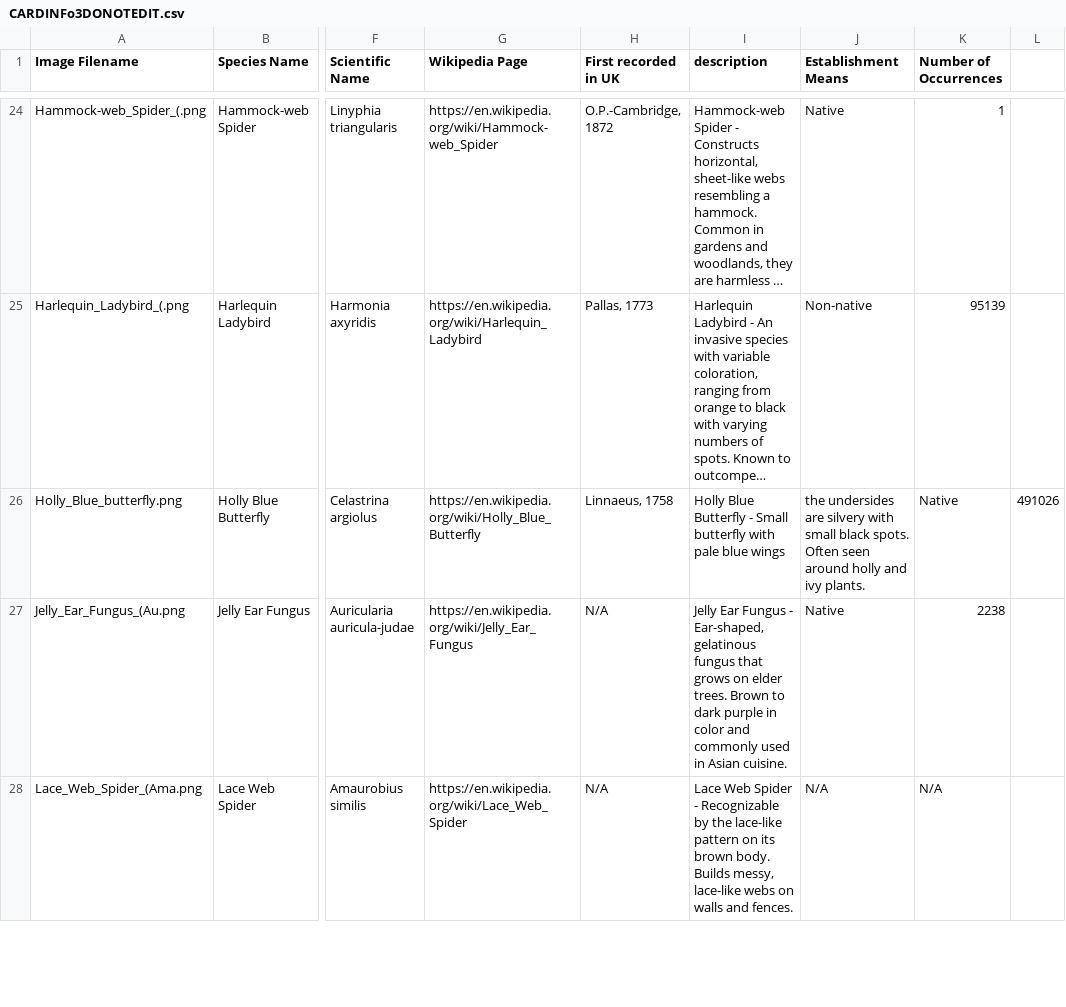
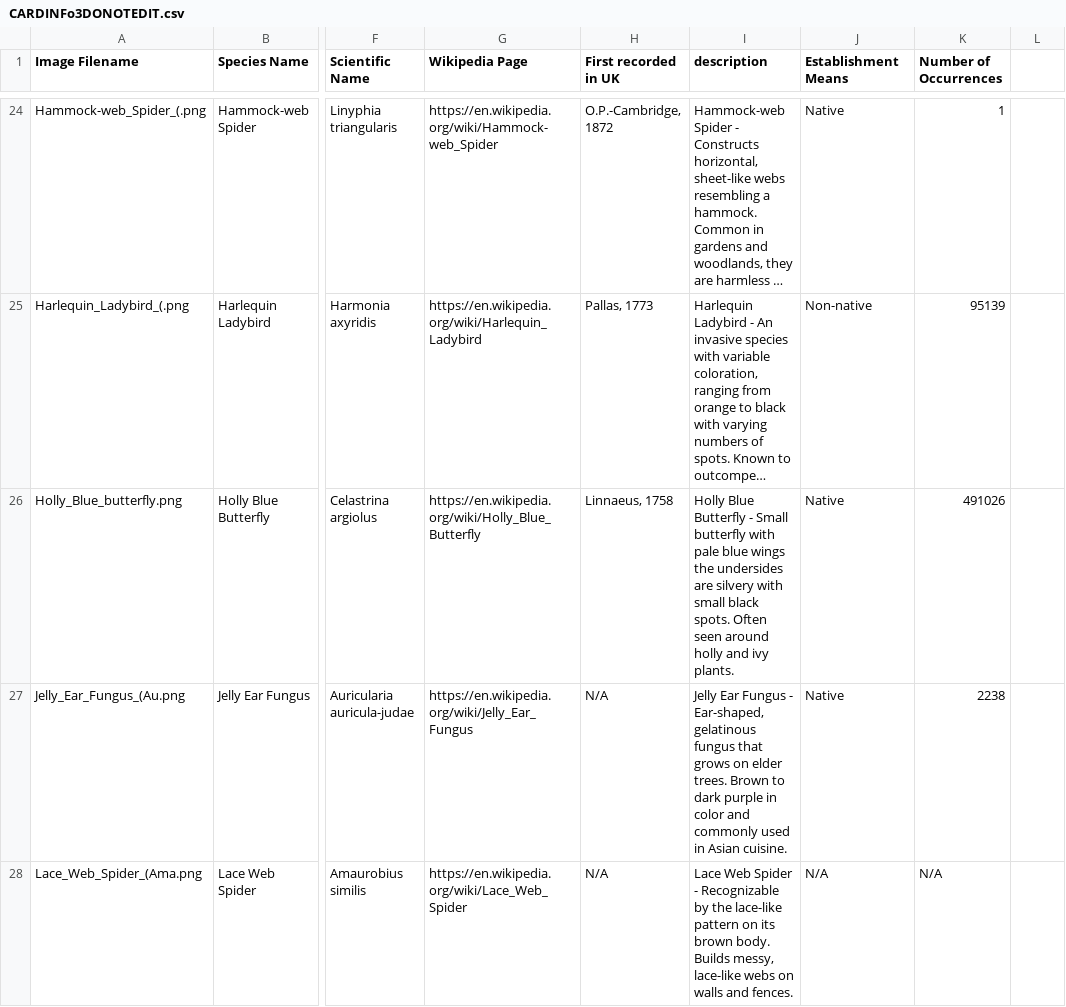
Before and after one commit to boobalootoo/cardmaker, a CSV file: CARDINFo3DONOTEDIT.csv, drawn as a sheet; only a part is shown, gaps mark what is left out; long unchanged cells end in …; the diff covers the shown part only; the diff names each change by its address in the sheet, - before the commit and + after, or states it on an @@ line.

Commit message:
Update CARDINFo3DONOTEDIT.csv

```diff
--- a/CARDINFo3DONOTEDIT.csv
+++ b/CARDINFo3DONOTEDIT.csv
-I26 (description): …blue wings
+I26 (description): …blue wings the undersides are silvery with small black spots. Often seen around holly and ivy plants.
-J26 (Establishment Means): the undersides are silvery with small black spots. Often seen around holly and ivy plants.
+J26 (Establishment Means): Native
-K26 (Number of Occurrences): Native
+K26 (Number of Occurrences): 491026
-L26: 491026
+L26: (empty)
```
Also changed, not shown: 11 edited cells elsewhere in this file.
